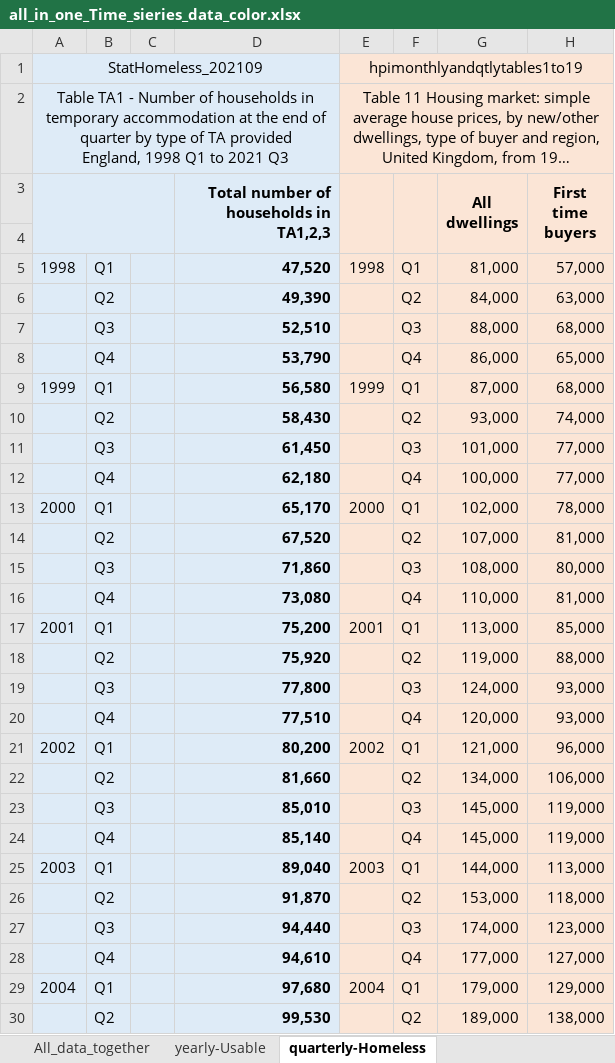
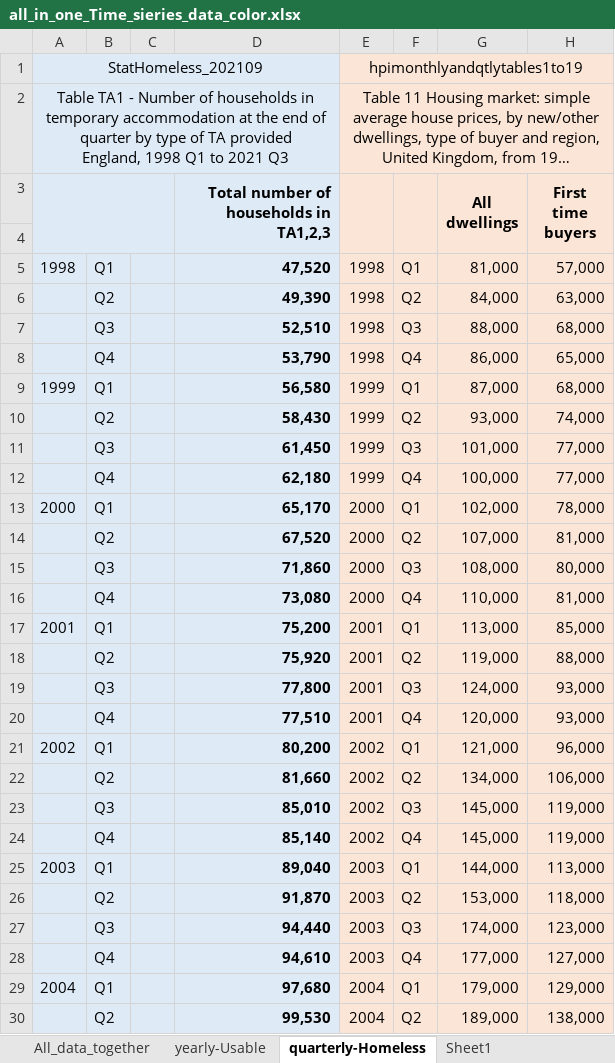
Before and after one commit to SIthodox2286/ADS_year3_project_8, an Excel workbook: Data/all_in_one_Time_sieries_data_color.xlsx, sheet quarterly-Homeless, drawn as a sheet; only a part is shown; long unchanged cells end in …; values as stored, in another font and other column widths than the file's, no borders; the diff covers the shown part only; the diff names each change by its address in the sheet, - before the commit and + after, or states it on an @@ line.

Commit message:
time series analysis with homelessness data

```diff
--- a/Data/all_in_one_Time_sieries_data_color.xlsx (sheet quarterly-Homeless)
+++ b/Data/all_in_one_Time_sieries_data_color.xlsx (sheet quarterly-Homeless)
+sheet tab: Sheet1
-E6:E8: (empty)
+E6:E8: 1998
-E10:E12: (empty)
+E10:E12: 1999
-E14:E16: (empty)
+E14:E16: 2000
-E18:E20: (empty)
+E18:E20: 2001
-E22:E24: (empty)
+E22:E24: 2002
-E26:E28: (empty)
+E26:E28: 2003
-E30: (empty)
+E30: 2004
```
Also changed, not shown: 53 edited cells elsewhere in this sheet, Data/waiting_LQ_data.xlsx, 2 other files.
